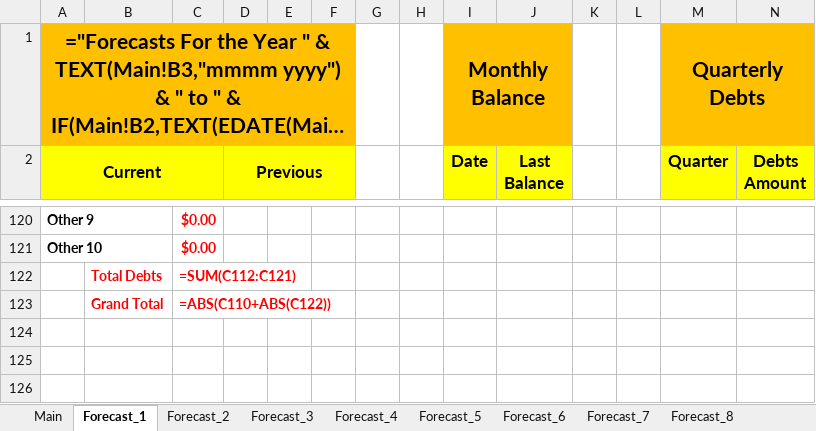
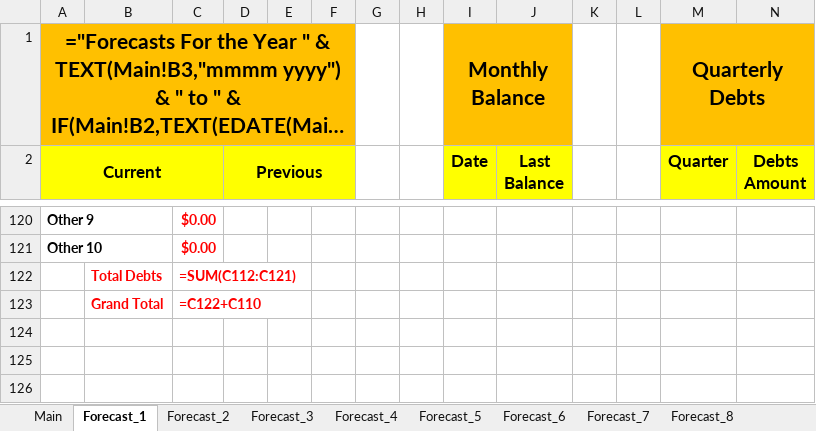
Before and after one commit to tangsinglun/Income-And-Expenditure-Forecast, an Excel workbook: Income And Expenses Forecast Template.xlsx, sheet Forecast_1, drawn as a sheet; only a part is shown, gaps mark what is left out; long unchanged cells end in …; values as stored, in another font and other column widths than the file's, no borders; formulas are shown in place of their values; conditional formats not drawn; the diff names each change by its address in the sheet, - before the commit and + after, or states it on an @@ line.

Commit message:
docs: 1.Fix the bug of the Grand Total Debts. 2.Fix the Debts and Grand Total Formatting Issue.

```diff
--- a/Income And Expenses Forecast Template.xlsx (sheet Forecast_1)
+++ b/Income And Expenses Forecast Template.xlsx (sheet Forecast_1)
-C123: =ABS(C110+ABS(C122))
+C123: =C122+C110
```
Also changed, not shown: sheet Forecast_2, sheet Forecast_3, sheet Forecast_15, sheet Forecast_9, sheet Forecast_6, sheet Forecast_11, 9 more sheets.
